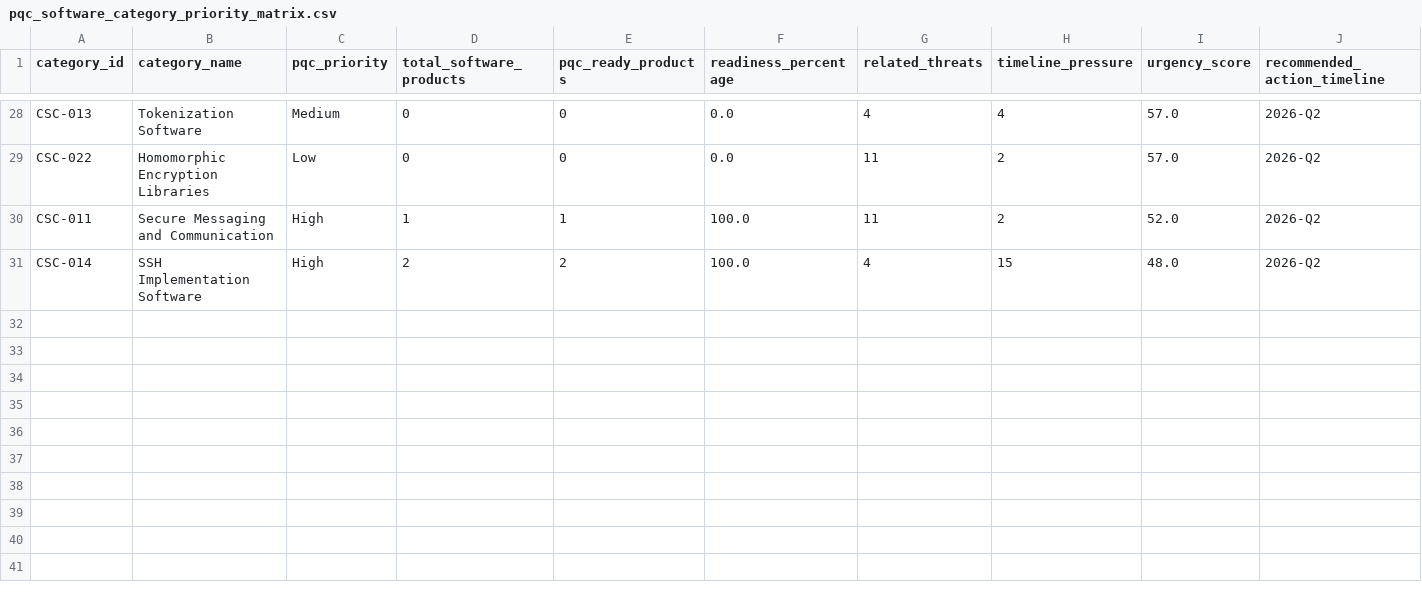
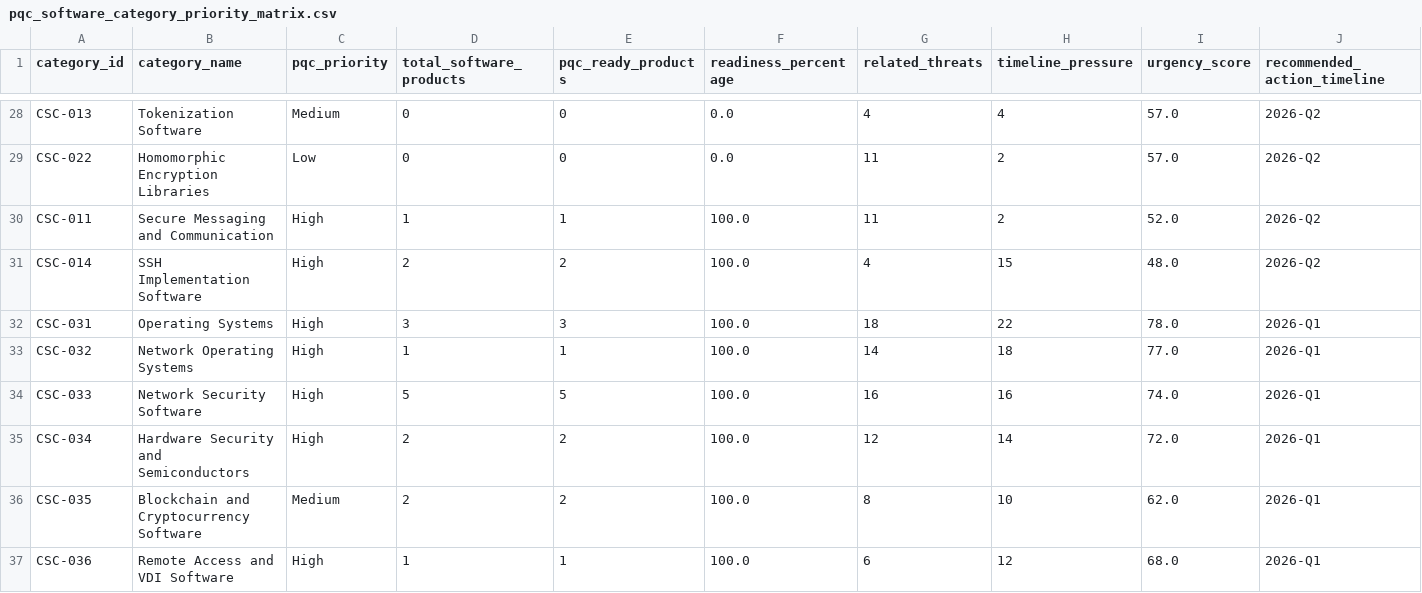
Before and after one commit to pqctoday/pqc-timeline-app, a CSV file: src/data/pqc_software_category_priority_matrix.csv, drawn as a sheet; only a part is shown, gaps mark what is left out; rows hold the shown columns only; the diff names each change by its address in the sheet, - before the commit and + after, or states it on an @@ line.

```diff
--- a/src/data/pqc_software_category_priority_matrix.csv
+++ b/src/data/pqc_software_category_priority_matrix.csv
+row 32: CSC-031 | Operating Systems | High | 3 | 3 | 100.0 | 18 | 22 | 78.0 | 2026-Q1
+row 33: CSC-032 | Network Operating Systems | High | 1 | 1 | 100.0 | 14 | 18 | 77.0 | 2026-Q1
+row 34: CSC-033 | Network Security Software | High | 5 | 5 | 100.0 | 16 | 16 | 74.0 | 2026-Q1
+row 35: CSC-034 | Hardware Security and Semiconductors | High | 2 | 2 | 100.0 | 12 | 14 | 72.0 | 2026-Q1
+row 36: CSC-035 | Blockchain and Cryptocurrency Software | Medium | 2 | 2 | 100.0 | 8 | 10 | 62.0 | 2026-Q1
+row 37: CSC-036 | Remote Access and VDI Software | High | 1 | 1 | 100.0 | 6 | 12 | 68.0 | 2026-Q1
```
Also changed, not shown: src/data/quantum_safe_cryptographic_software_reference_02162026.csv, 42 other files.
